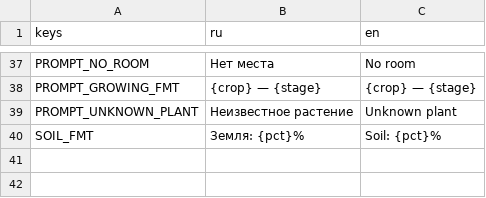
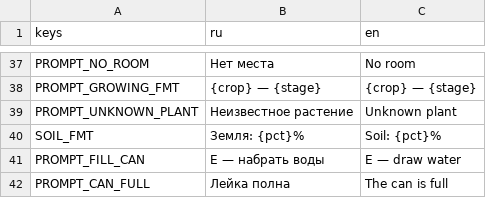
Before and after one commit to fea203456/Claude-, a CSV file: game/locale/strings.csv, drawn as a sheet; only a part is shown, gaps mark what is left out; the diff names each change by its address in the sheet, - before the commit and + after, or states it on an @@ line.

```diff
--- a/game/locale/strings.csv
+++ b/game/locale/strings.csv
+row 41: PROMPT_FILL_CAN | E — набрать воды | E — draw water
+row 42: PROMPT_CAN_FULL | Лейка полна | The can is full
```
Also changed, not shown: 16 other files.
